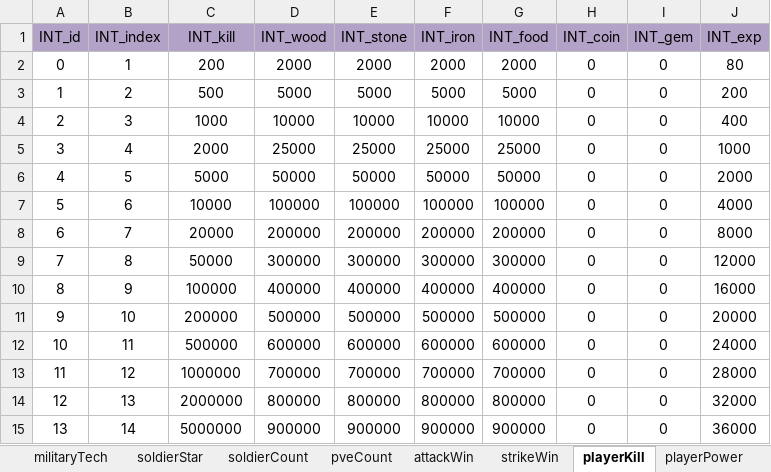
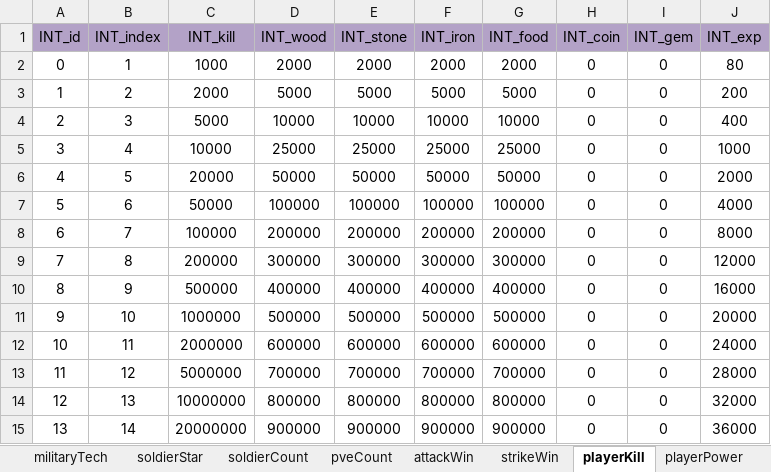
Before and after one commit to ModunZhang/kod_docs, an Excel workbook: datas/shared/GrowUpTasks.xlsx, sheet playerKill, drawn as a sheet; values as stored, in another font and other column widths than the file's, no borders; the diff names each change by its address in the sheet, - before the commit and + after, or states it on an @@ line.

```diff
--- a/datas/shared/GrowUpTasks.xlsx (sheet playerKill)
+++ b/datas/shared/GrowUpTasks.xlsx (sheet playerKill)
-C2 (INT_kill): 200
+C2 (INT_kill): 1000
-C3 (INT_kill): 500
+C3 (INT_kill): 2000
-C4 (INT_kill): 1000
+C4 (INT_kill): 5000
-C5 (INT_kill): 2000
+C5 (INT_kill): 10000
-C6 (INT_kill): 5000
+C6 (INT_kill): 20000
-C7 (INT_kill): 10000
+C7 (INT_kill): 50000
-C8 (INT_kill): 20000
+C8 (INT_kill): 100000
-C9 (INT_kill): 50000
+C9 (INT_kill): 200000
-C10 (INT_kill): 100000
+C10 (INT_kill): 500000
-C11 (INT_kill): 200000
+C11 (INT_kill): 1000000
-C12 (INT_kill): 500000
+C12 (INT_kill): 2000000
-C13 (INT_kill): 1000000
+C13 (INT_kill): 5000000
-C14 (INT_kill): 2000000
+C14 (INT_kill): 10000000
-C15 (INT_kill): 5000000
+C15 (INT_kill): 20000000
```
Also changed, not shown: datas/shared/Activities.xlsx.
